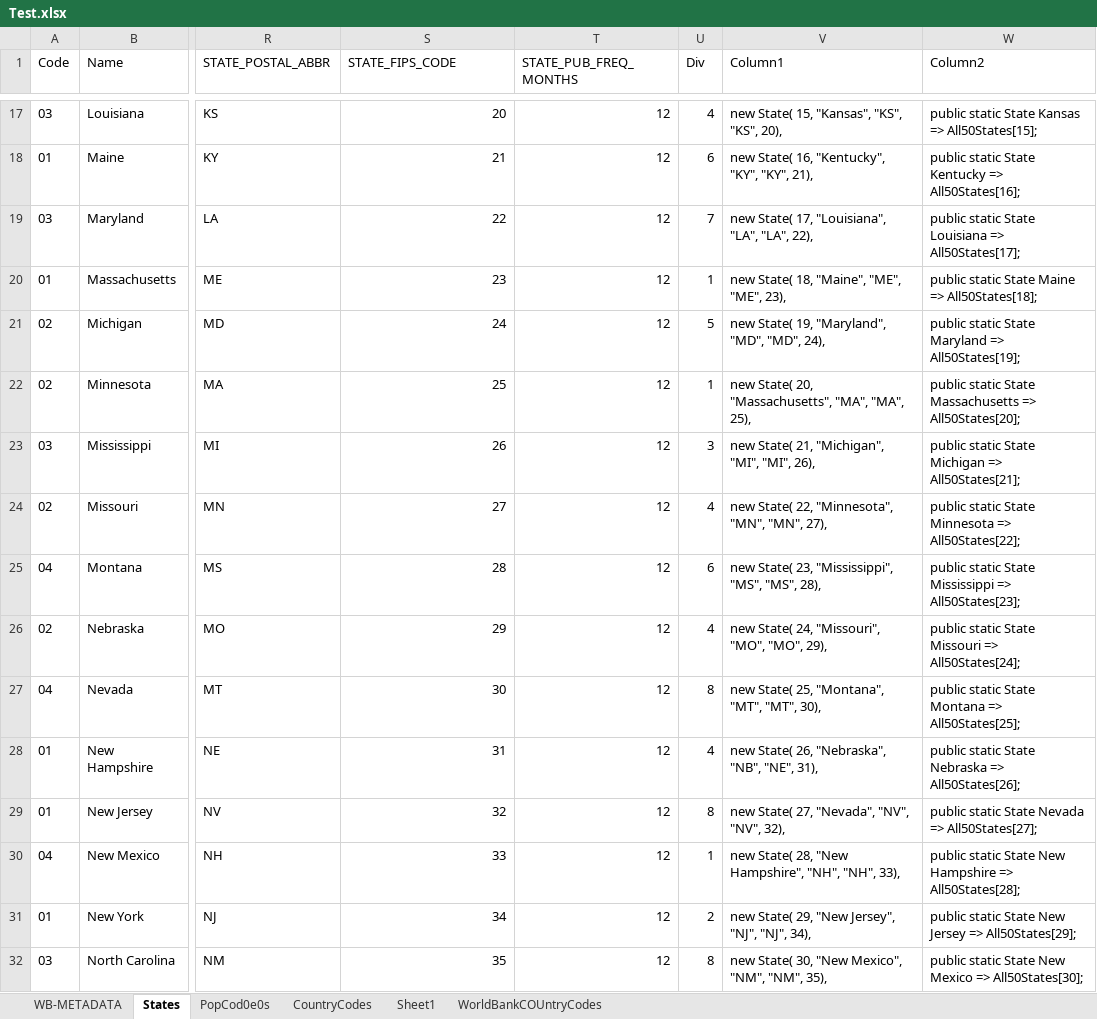
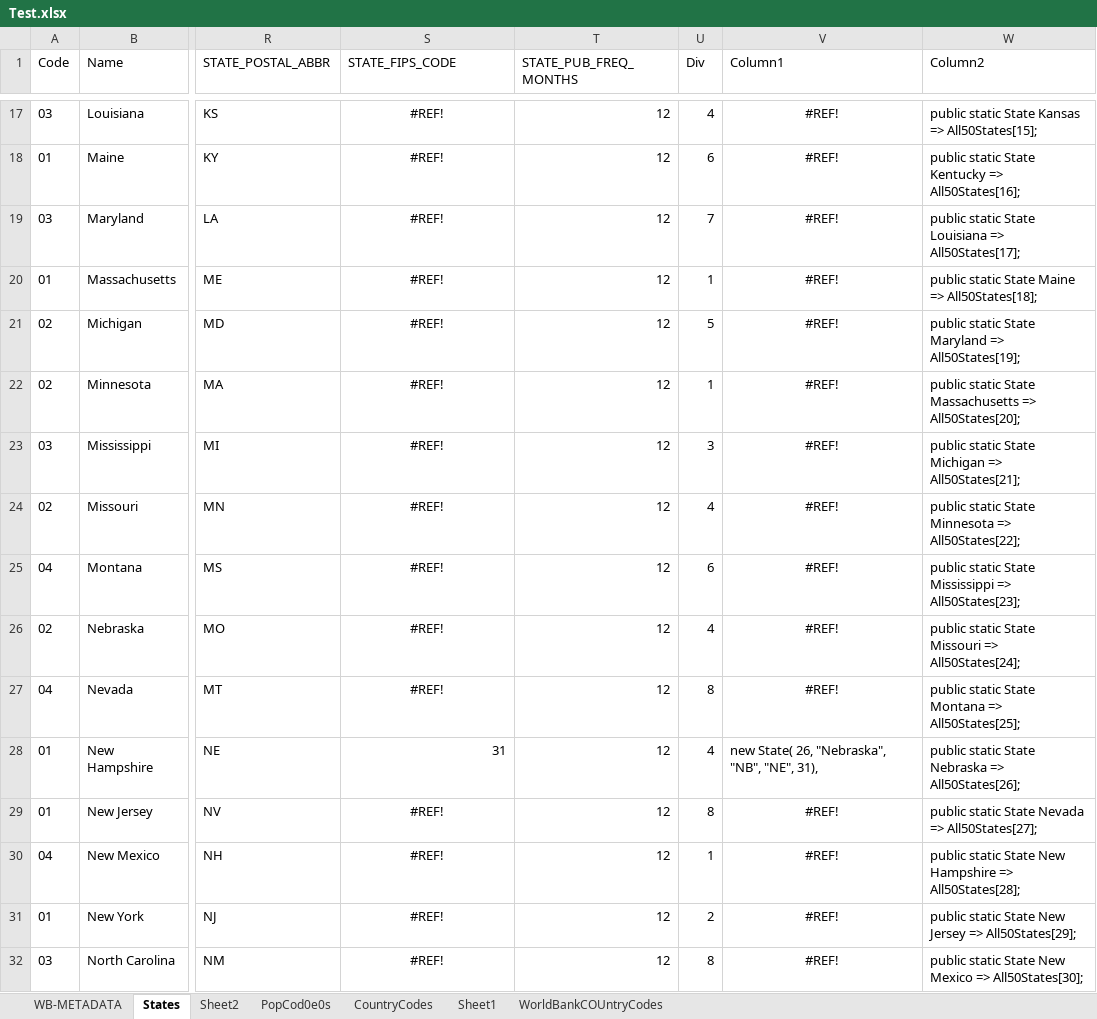
Before and after one commit to MajorMajor0/Statistics, an Excel workbook: Statistics/Test.xlsx, sheet States, drawn as a sheet; only a part is shown, gaps mark what is left out; values as stored, in another font and other column widths than the file's, no borders; conditional formats and table styles not drawn; the diff covers the shown part only; the diff names each change by its address in the sheet, - before the commit and + after, or states it on an @@ line.

```diff
--- a/Statistics/Test.xlsx (sheet States)
+++ b/Statistics/Test.xlsx (sheet States)
+sheet tab: Sheet2
-S17:S27 alignment: right
+S17:S27 alignment: center
-S17 (STATE_FIPS_CODE): 20
+S17 (STATE_FIPS_CODE): #REF!
-V17:V27 alignment: left
+V17:V27 alignment: center
-V17 (Column1): new State( 15, "Kansas", "KS", "KS", 20),
+V17 (Column1): #REF!
-S18 (STATE_FIPS_CODE): 21
+S18 (STATE_FIPS_CODE): #REF!
-V18 (Column1): new State( 16, "Kentucky", "KY", "KY", 21),
+V18 (Column1): #REF!
-S19 (STATE_FIPS_CODE): 22
+S19 (STATE_FIPS_CODE): #REF!
-V19 (Column1): new State( 17, "Louisiana", "LA", "LA", 22),
+V19 (Column1): #REF!
-S20 (STATE_FIPS_CODE): 23
+S20 (STATE_FIPS_CODE): #REF!
-V20 (Column1): new State( 18, "Maine", "ME", "ME", 23),
+V20 (Column1): #REF!
-S21 (STATE_FIPS_CODE): 24
+S21 (STATE_FIPS_CODE): #REF!
-V21 (Column1): new State( 19, "Maryland", "MD", "MD", 24),
+V21 (Column1): #REF!
-S22 (STATE_FIPS_CODE): 25
+S22 (STATE_FIPS_CODE): #REF!
-V22 (Column1): new State( 20, "Massachusetts", "MA", "MA", 25),
+V22 (Column1): #REF!
-S23 (STATE_FIPS_CODE): 26
+S23 (STATE_FIPS_CODE): #REF!
-V23 (Column1): new State( 21, "Michigan", "MI", "MI", 26),
+V23 (Column1): #REF!
-S24 (STATE_FIPS_CODE): 27
+S24 (STATE_FIPS_CODE): #REF!
-V24 (Column1): new State( 22, "Minnesota", "MN", "MN", 27),
+V24 (Column1): #REF!
-S25 (STATE_FIPS_CODE): 28
+S25 (STATE_FIPS_CODE): #REF!
-V25 (Column1): new State( 23, "Mississippi", "MS", "MS", 28),
+V25 (Column1): #REF!
-S26 (STATE_FIPS_CODE): 29
+S26 (STATE_FIPS_CODE): #REF!
-V26 (Column1): new State( 24, "Missouri", "MO", "MO", 29),
+V26 (Column1): #REF!
-S27 (STATE_FIPS_CODE): 30
+S27 (STATE_FIPS_CODE): #REF!
-V27 (Column1): new State( 25, "Montana", "MT", "MT", 30),
+V27 (Column1): #REF!
-S29 (STATE_FIPS_CODE): 32
+S29 (STATE_FIPS_CODE): #REF!
-S29:S32 alignment: right
+S29:S32 alignment: center
-V29 (Column1): new State( 27, "Nevada", "NV", "NV", 32),
+V29 (Column1): #REF!
-V29:V32 alignment: left
+V29:V32 alignment: center
-S30 (STATE_FIPS_CODE): 33
+S30 (STATE_FIPS_CODE): #REF!
-V30 (Column1): new State( 28, "New Hampshire", "NH", "NH", 33),
+V30 (Column1): #REF!
-S31 (STATE_FIPS_CODE): 34
+S31 (STATE_FIPS_CODE): #REF!
-V31 (Column1): new State( 29, "New Jersey", "NJ", "NJ", 34),
+V31 (Column1): #REF!
-S32 (STATE_FIPS_CODE): 35
+S32 (STATE_FIPS_CODE): #REF!
-V32 (Column1): new State( 30, "New Mexico", "NM", "NM", 35),
+V32 (Column1): #REF!
```
Also changed, not shown: 86 edited cells and cell formats elsewhere in this sheet, 22 other files.
